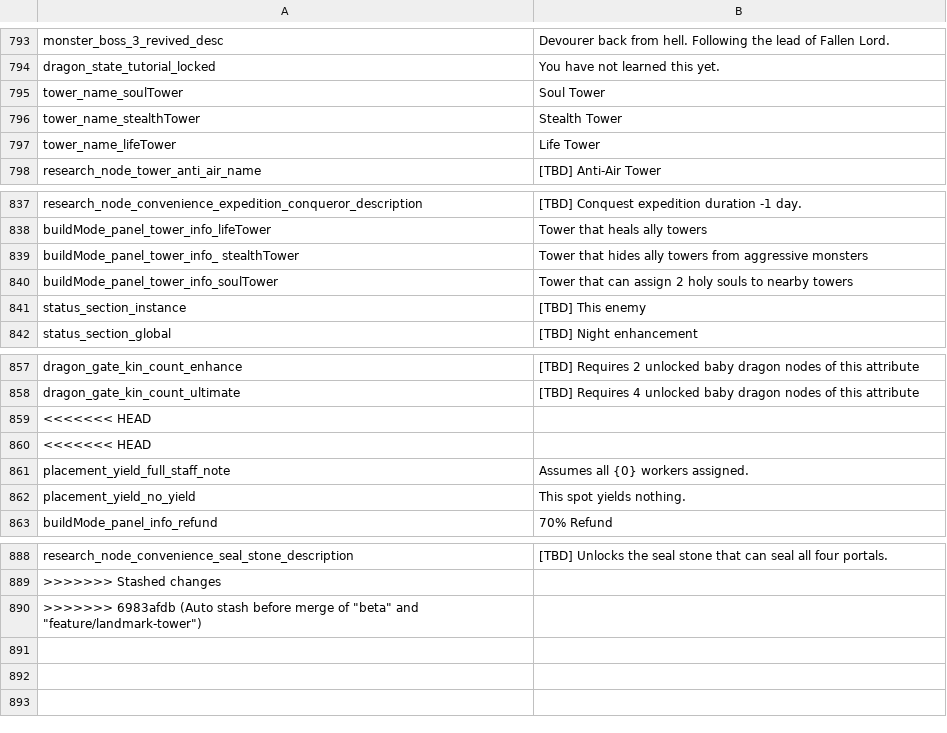
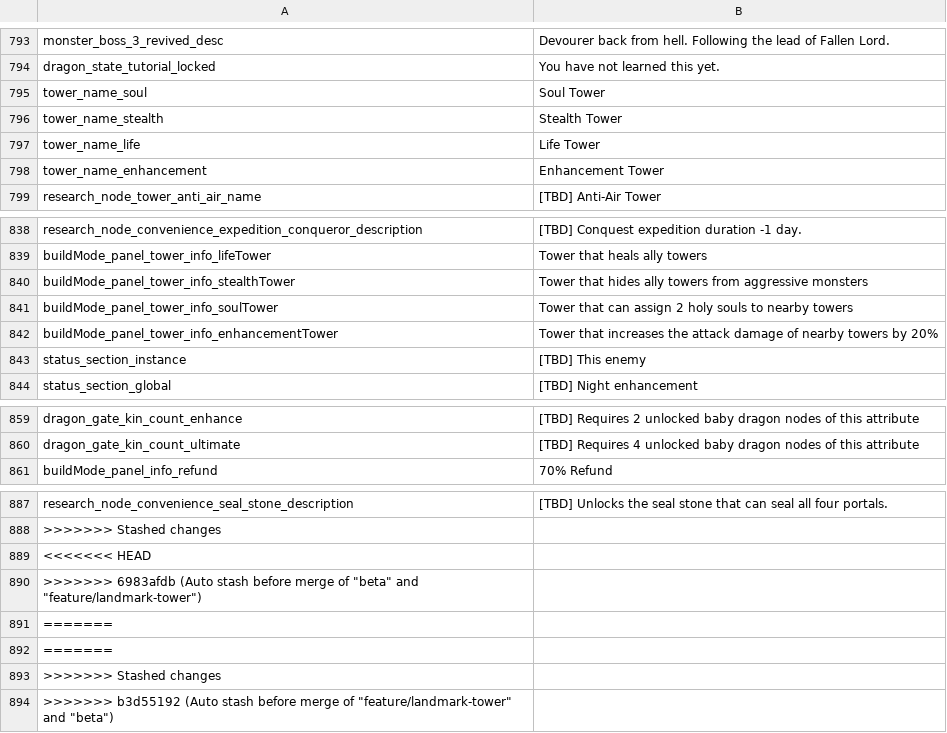
Before and after one commit to JoKangHyeon/TowerAndDragon, a CSV file: Assets/StreamingAssets/Localization/en_us.csv, drawn as a sheet; only a part is shown, gaps mark what is left out; removed rows and columns are numbered as before the commit, all else as after; the diff covers the shown part only; the diff names each change by its address in the sheet, - before the commit and + after, or states it on an @@ line.

Commit message:
Auto stash before merge of "feature/landmark-tower" and "beta"

```diff
--- a/Assets/StreamingAssets/Localization/en_us.csv
+++ b/Assets/StreamingAssets/Localization/en_us.csv
-A795: tower_name_soulTower
+A795: tower_name_soul
-A796: tower_name_stealthTower
+A796: tower_name_stealth
-A797: tower_name_lifeTower
+A797: tower_name_life
+row 798: tower_name_enhancement | Enhancement Tower
-A840: buildMode_panel_tower_info_ stealthTower
+A840: buildMode_panel_tower_info_stealthTower
+row 842: buildMode_panel_tower_info_enhancementTower | Tower that increases the attack damage of nearby towers by 20%
-row 860: <<<<<<< HEAD
-row 861: placement_yield_full_staff_note | Assumes all {0} workers assigned.
-row 862: placement_yield_no_yield | This spot yields nothing.
@@ row 859 moved to row 889: <<<<<<< HEAD @@
+row 891: =======
+row 892: =======
+row 893: >>>>>>> Stashed changes
+row 894: >>>>>>> b3d55192 (Auto stash before merge of "feature/landmark-tower" and "beta")
```
Also changed, not shown: 1 added row elsewhere in this file, Assets/StreamingAssets/Localization/ko_kr.csv, 19 other files.
